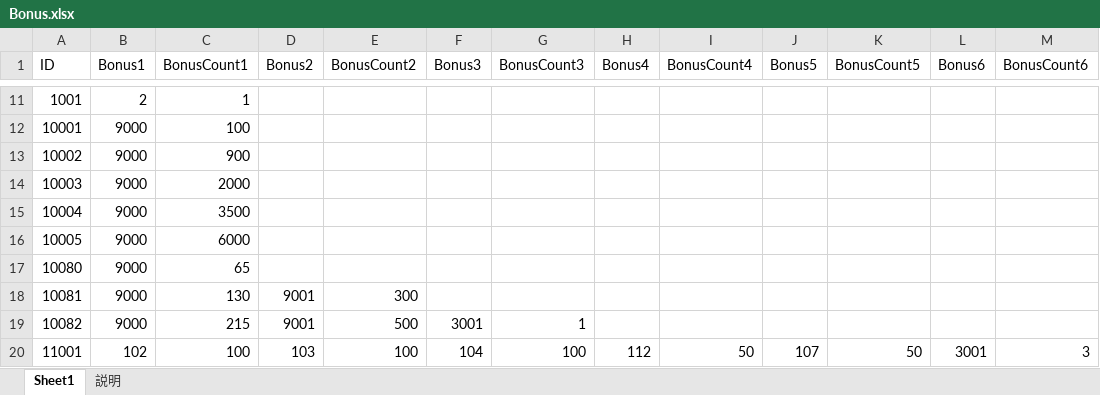
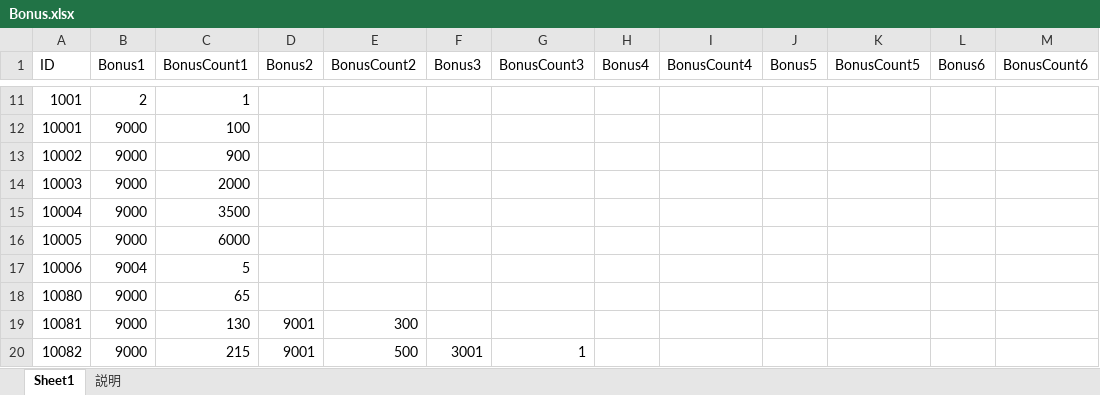
Before and after one commit to jobcrowngame/CraftStory, an Excel workbook: Config/Excel/Bonus.xlsx, sheet Sheet1, drawn as a sheet; only a part is shown, gaps mark what is left out; the shorter side is filled out with more unchanged rows; values as stored, in another font and other column widths than the file's, no borders; table styles not drawn; the diff names each change by its address in the sheet, - before the commit and + after, or states it on an @@ line.

```diff
--- a/Config/Excel/Bonus.xlsx (sheet Sheet1)
+++ b/Config/Excel/Bonus.xlsx (sheet Sheet1)
+row 17: 10006 | 9004 | 5
```
Also changed, not shown: Config/Excel/Character.xlsx, Config/Excel/Skill.xlsx, 3 other files.
